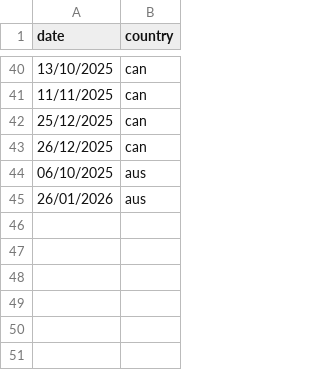
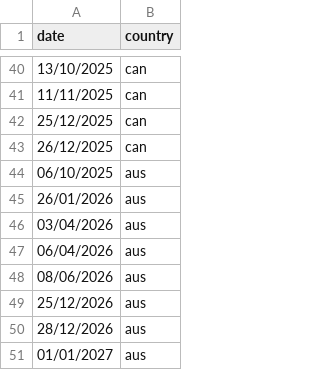
Before and after one commit to mcunningto/imsholcal, a CSV file: exchange_holidays.csv, drawn as a sheet; only a part is shown, gaps mark what is left out.

Commit message:
Update exchange_holidays.csv

```diff
--- a/exchange_holidays.csv
+++ b/exchange_holidays.csv
@@ -45 +45,7 @@ date,country
 26/01/2026,aus
+03/04/2026,aus
+06/04/2026,aus
+08/06/2026,aus
+25/12/2026,aus
+28/12/2026,aus
+01/01/2027,aus
```
